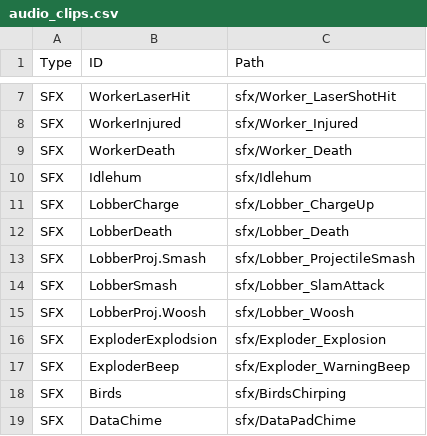
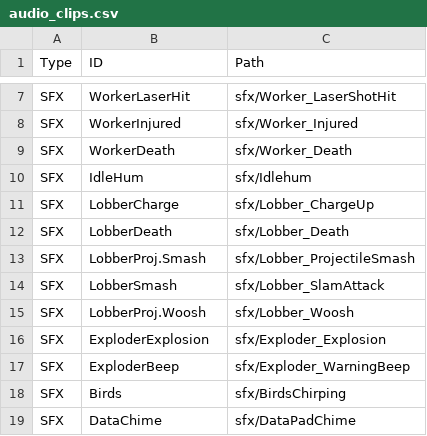
Before and after one commit to crazed6/CapstoneTFS_Fall2025, a CSV file: Assets/Resources/audio_clips.csv, drawn as a sheet; only a part is shown, gaps mark what is left out.

Commit message:
SFX All important "characters" have audio on them

```diff
--- a/Assets/Resources/audio_clips.csv
+++ b/Assets/Resources/audio_clips.csv
@@ -9,3 +9,3 @@ SFX,WorkerInjured,sfx/Worker_Injured
 SFX,WorkerDeath,sfx/Worker_Death
-SFX,Idlehum,sfx/Idlehum
+SFX,IdleHum,sfx/Idlehum
 SFX,LobberCharge,sfx/Lobber_ChargeUp
@@ -15,3 +15,3 @@ SFX,LobberSmash,sfx/Lobber_SlamAttack
 SFX,LobberProj.Woosh,sfx/Lobber_Woosh
-SFX,ExploderExplodsion,sfx/Exploder_Explosion
+SFX,ExploderExplosion,sfx/Exploder_Explosion
 SFX,ExploderBeep,sfx/Exploder_WarningBeep
```
Also changed, not shown: 16 other files.
